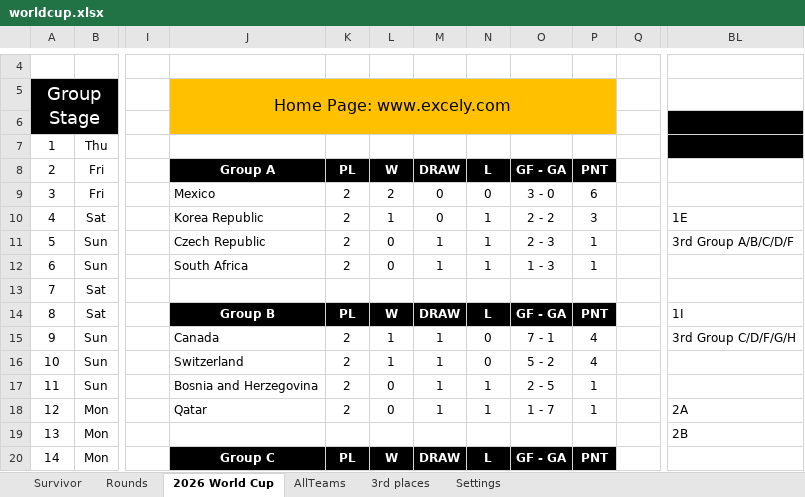
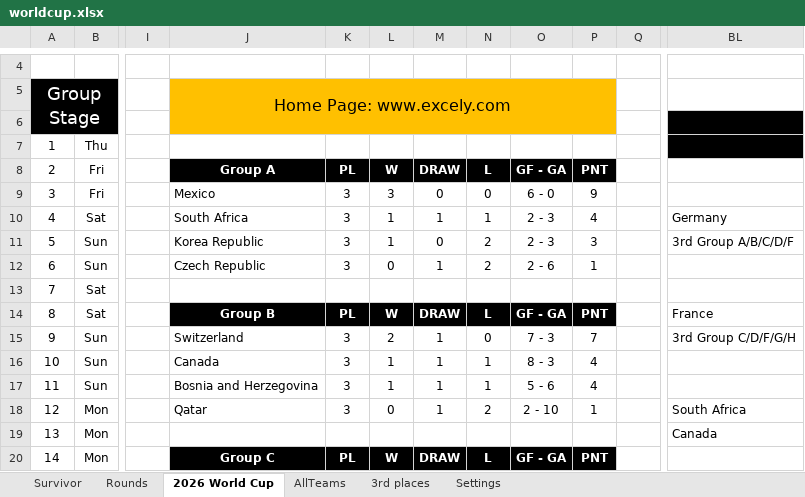
Before and after one commit to rylanp/rylanp.github.io, an Excel workbook: docs/worldcup.xlsx, sheet 2026 World Cup, drawn as a sheet; only a part is shown, gaps mark what is left out; values as stored, in another font and other column widths than the file's, no borders; charts and pictures and conditional formats not drawn; the diff covers the shown part only; the diff names each change by its address in the sheet, - before the commit and + after, or states it on an @@ line.

```diff
--- a/docs/worldcup.xlsx (sheet 2026 World Cup)
+++ b/docs/worldcup.xlsx (sheet 2026 World Cup)
-K9:K12: 2
+K9:K12: 3
-L9: 2
+L9: 3
-O9: 3 - 0
+O9: 6 - 0
-P9: 6
+P9: 9
-J10: Korea Republic
+J10: South Africa
-M10: 0
+M10: 1
-O10: 2 - 2
+O10: 2 - 3
-P10: 3
+P10: 4
-BL10: 1E
+BL10: Germany
-J11: Czech Republic
+J11: Korea Republic
-L11: 0
+L11: 1
-M11: 1
+M11: 0
-N11:N12: 1
+N11:N12: 2
-P11: 1
+P11: 3
-J12: South Africa
+J12: Czech Republic
-O12: 1 - 3
+O12: 2 - 6
-BL14: 1I
+BL14: France
-J15: Canada
+J15: Switzerland
-K15:K18: 2
+K15:K18: 3
-L15: 1
+L15: 2
-O15: 7 - 1
+O15: 7 - 3
-P15: 4
+P15: 7
-J16: Switzerland
+J16: Canada
-N16: 0
+N16: 1
-O16: 5 - 2
+O16: 8 - 3
-L17: 0
+L17: 1
-O17: 2 - 5
+O17: 5 - 6
-P17: 1
+P17: 4
-N18: 1
+N18: 2
-O18: 1 - 7
+O18: 2 - 10
-BL18: 2A
+BL18: South Africa
-BL19: 2B
+BL19: Canada
```
Also changed, not shown: 6 added rows, 6 removed rows, 113 edited cells, cell formats and merged cells elsewhere in this sheet, sheet Rounds, sheet 3rd places, sheet Survivor, formulas that keep their value, public/worldcup.xlsx.
